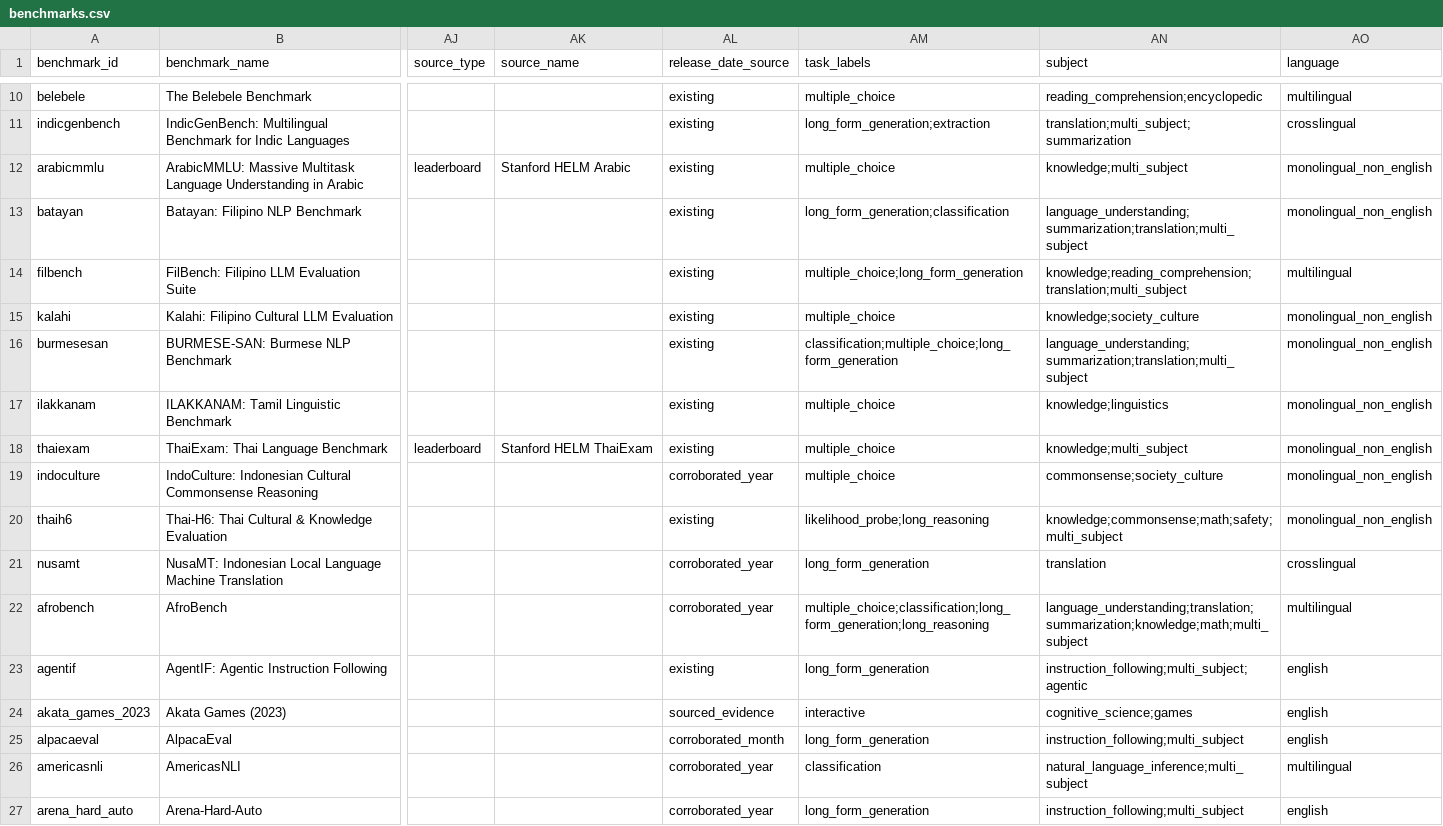
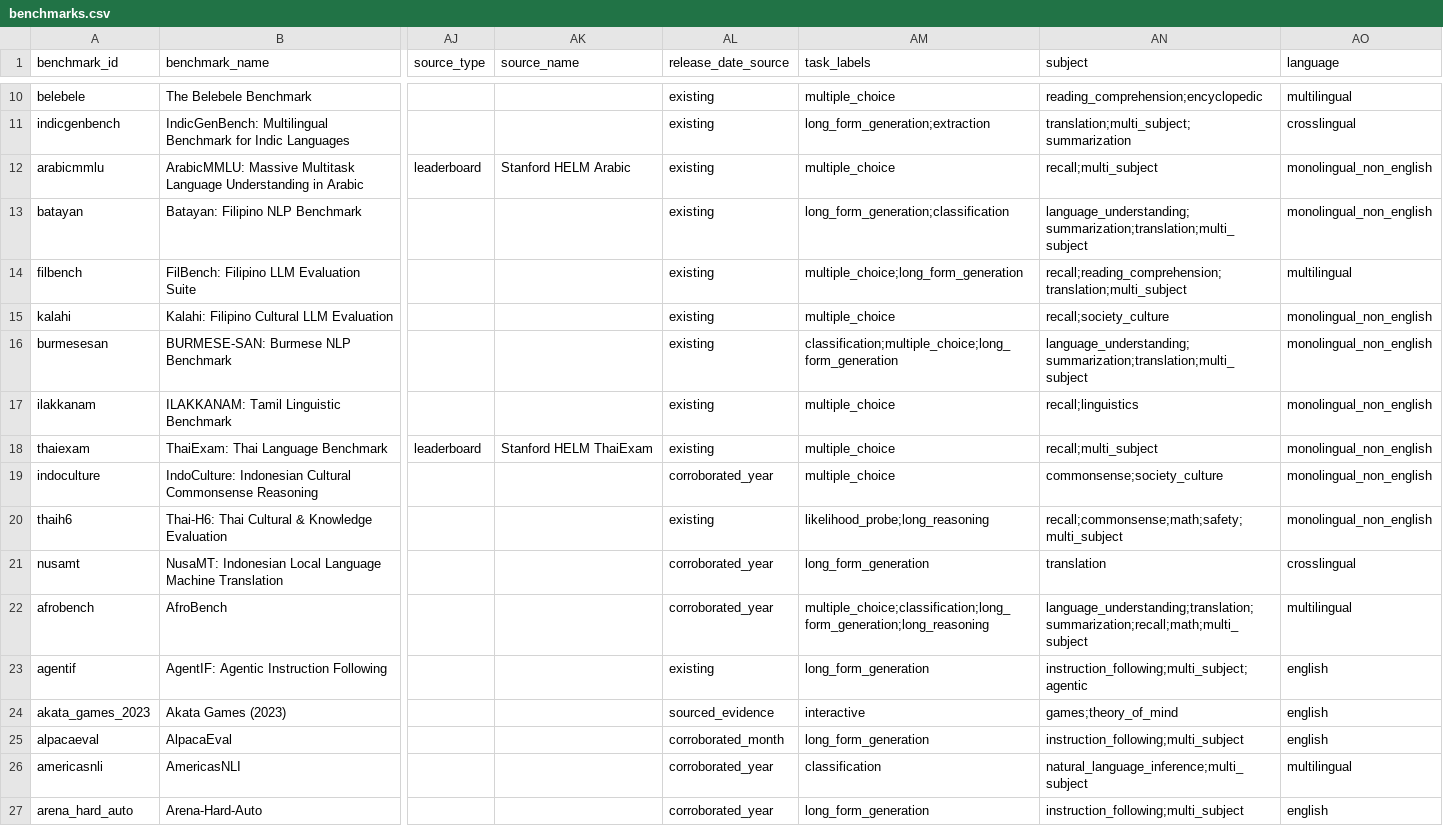
Before and after one commit to faizghifari/llm-coginterp, a CSV file: data/text_only/benchmarks.csv, drawn as a sheet; only a part is shown, gaps mark what is left out; the diff covers the shown part only; the diff names each change by its address in the sheet, - before the commit and + after, or states it on an @@ line.

```diff
--- a/data/text_only/benchmarks.csv
+++ b/data/text_only/benchmarks.csv
-AN12 (subject): knowledge;multi_subject
+AN12 (subject): recall;multi_subject
-AN14 (subject): knowledge;reading_comprehension;translation;multi_subject
+AN14 (subject): recall;reading_comprehension;translation;multi_subject
-AN15 (subject): knowledge;society_culture
+AN15 (subject): recall;society_culture
-AN17 (subject): knowledge;linguistics
+AN17 (subject): recall;linguistics
-AN18 (subject): knowledge;multi_subject
+AN18 (subject): recall;multi_subject
-AN20 (subject): knowledge;commonsense;math;safety;multi_subject
+AN20 (subject): recall;commonsense;math;safety;multi_subject
-AN22 (subject): language_understanding;translation;summarization;knowledge;math;multi_subject
+AN22 (subject): language_understanding;translation;summarization;recall;math;multi_subject
-AN24 (subject): cognitive_science;games
+AN24 (subject): games;theory_of_mind
```
Also changed, not shown: 140 edited cells elsewhere in this file, data/benchmarks.csv, 9 other files.
